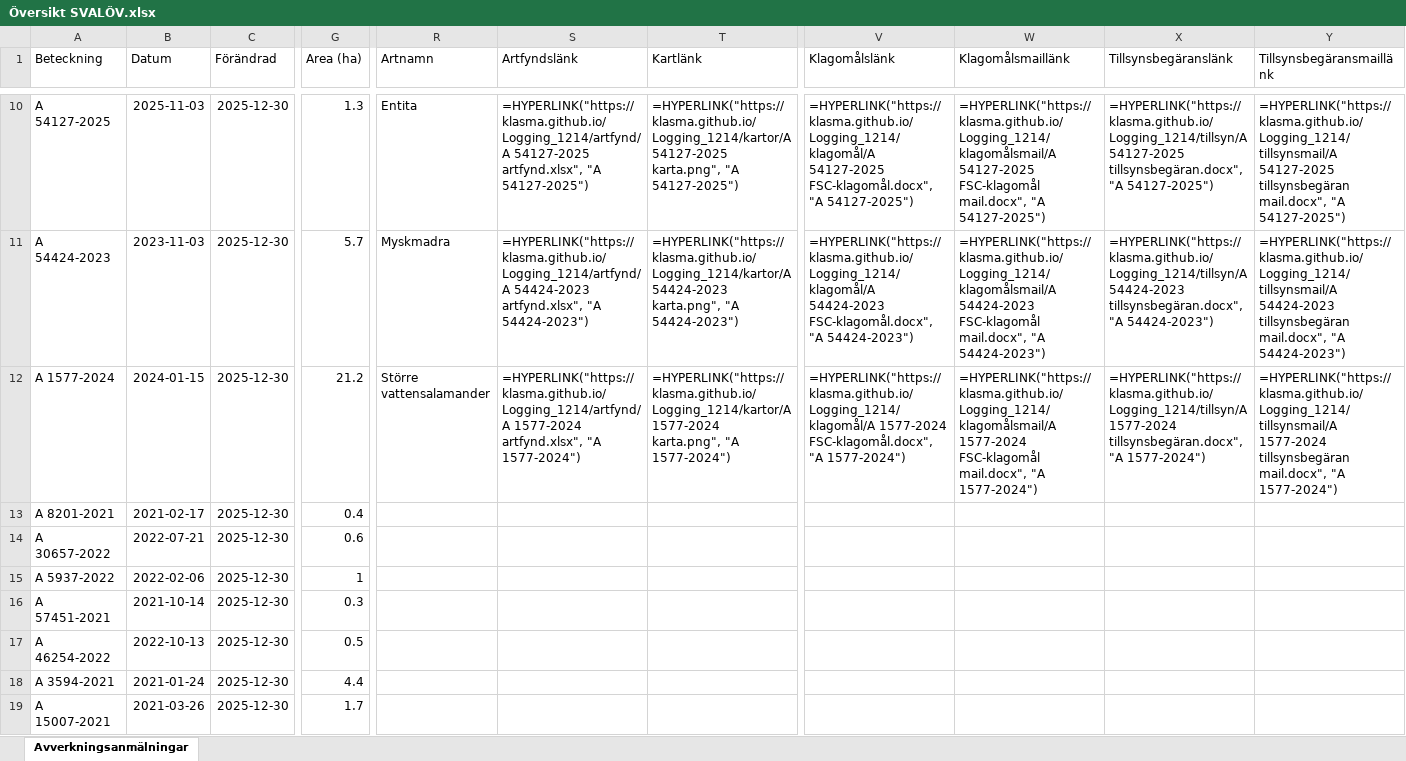
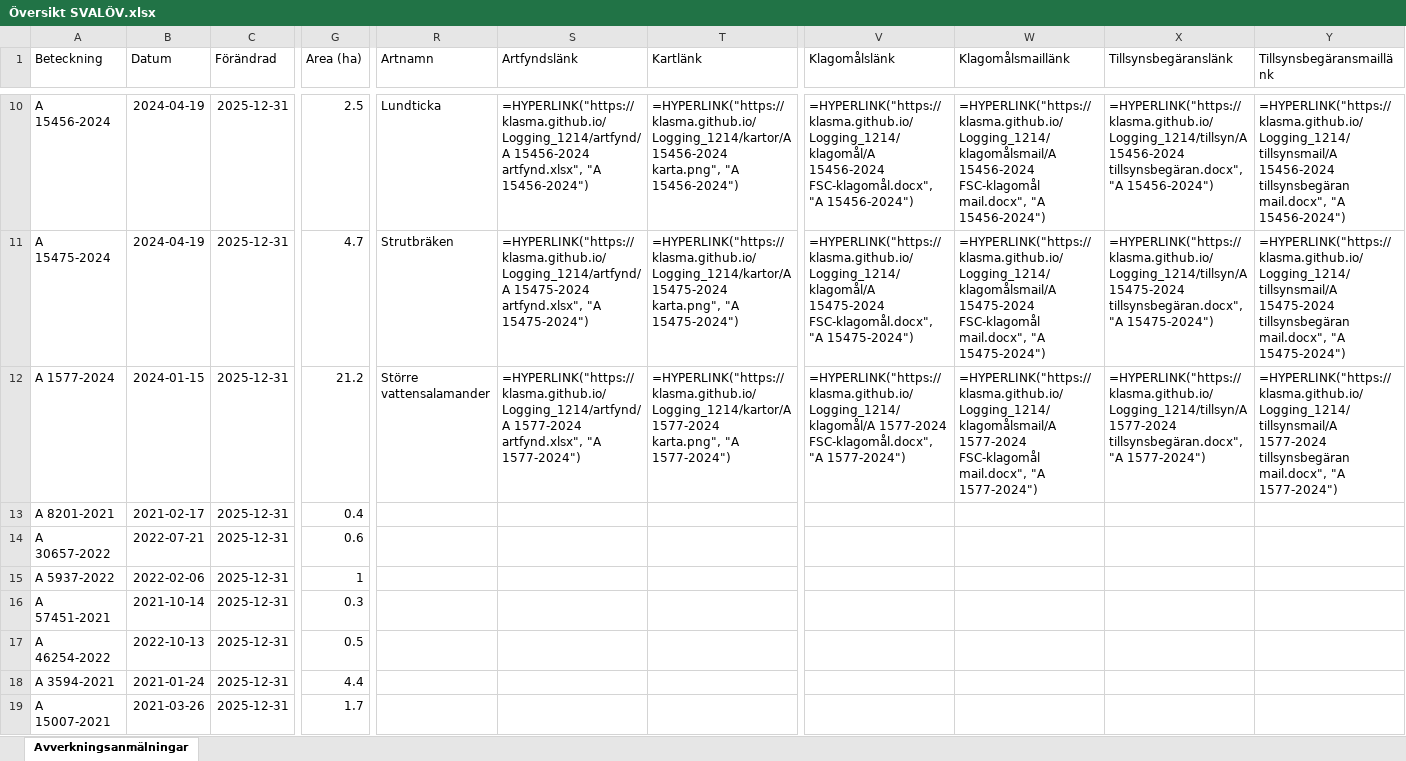
Before and after one commit to klasma/Logging_1214, an Excel workbook: Översikt SVALÖV.xlsx, sheet Avverkningsanmälningar, drawn as a sheet; only a part is shown, gaps mark what is left out; values as stored, in another font and other column widths than the file's, no borders; formulas without a stored value are shown as written; the diff covers the shown part only; the diff names each change by its address in the sheet, - before the commit and + after, or states it on an @@ line.

```diff
--- a/Översikt SVALÖV.xlsx (sheet Avverkningsanmälningar)
+++ b/Översikt SVALÖV.xlsx (sheet Avverkningsanmälningar)
-A10 (Beteckning): A 54127-2025
+A10 (Beteckning): A 15456-2024
-B10 (Datum): 2025-11-03
+B10 (Datum): 2024-04-19
-C10:C19 (Förändrad): 2025-12-30
+C10:C19 (Förändrad): 2025-12-31
-G10 (Area (ha)): 1.3
+G10 (Area (ha)): 2.5
-R10 (Artnamn): Entita
+R10 (Artnamn): Lundticka
-S10 (Artfyndslänk): =HYPERLINK("https://klasma.github.io/Logging_1214/artfynd/A 54127-2025 artfynd.xlsx", "A 54127-2025")
+S10 (Artfyndslänk): =HYPERLINK("https://klasma.github.io/Logging_1214/artfynd/A 15456-2024 artfynd.xlsx", "A 15456-2024")
-T10 (Kartlänk): =HYPERLINK("https://klasma.github.io/Logging_1214/kartor/A 54127-2025 karta.png", "A 54127-2025")
+T10 (Kartlänk): =HYPERLINK("https://klasma.github.io/Logging_1214/kartor/A 15456-2024 karta.png", "A 15456-2024")
-V10 (Klagomålslänk): =HYPERLINK("https://klasma.github.io/Logging_1214/klagomål/A 54127-2025 FSC-klagomål.docx", "A 54127-2025")
+V10 (Klagomålslänk): =HYPERLINK("https://klasma.github.io/Logging_1214/klagomål/A 15456-2024 FSC-klagomål.docx", "A 15456-2024")
-W10 (Klagomålsmaillänk): =HYPERLINK("https://klasma.github.io/Logging_1214/klagomålsmail/A 54127-2025 FSC-klagomål mail.docx", "A 54127-2025")
+W10 (Klagomålsmaillänk): =HYPERLINK("https://klasma.github.io/Logging_1214/klagomålsmail/A 15456-2024 FSC-klagomål mail.docx", "A 15456-2024")
-X10 (Tillsynsbegäranslänk): =HYPERLINK("https://klasma.github.io/Logging_1214/tillsyn/A 54127-2025 tillsynsbegäran.docx", "A 54127-2025")
+X10 (Tillsynsbegäranslänk): =HYPERLINK("https://klasma.github.io/Logging_1214/tillsyn/A 15456-2024 tillsynsbegäran.docx", "A 15456-2024")
-Y10 (Tillsynsbegäransmaillänk): =HYPERLINK("https://klasma.github.io/Logging_1214/tillsynsmail/A 54127-2025 tillsynsbegäran mail.docx", "A 54127-2025")
+Y10 (Tillsynsbegäransmaillänk): =HYPERLINK("https://klasma.github.io/Logging_1214/tillsynsmail/A 15456-2024 tillsynsbegäran mail.docx", "A 15456-2024")
-A11 (Beteckning): A 54424-2023
+A11 (Beteckning): A 15475-2024
-B11 (Datum): 2023-11-03
+B11 (Datum): 2024-04-19
-G11 (Area (ha)): 5.7
+G11 (Area (ha)): 4.7
-R11 (Artnamn): Myskmadra
+R11 (Artnamn): Strutbräken
-S11 (Artfyndslänk): =HYPERLINK("https://klasma.github.io/Logging_1214/artfynd/A 54424-2023 artfynd.xlsx", "A 54424-2023")
+S11 (Artfyndslänk): =HYPERLINK("https://klasma.github.io/Logging_1214/artfynd/A 15475-2024 artfynd.xlsx", "A 15475-2024")
-T11 (Kartlänk): =HYPERLINK("https://klasma.github.io/Logging_1214/kartor/A 54424-2023 karta.png", "A 54424-2023")
+T11 (Kartlänk): =HYPERLINK("https://klasma.github.io/Logging_1214/kartor/A 15475-2024 karta.png", "A 15475-2024")
-V11 (Klagomålslänk): =HYPERLINK("https://klasma.github.io/Logging_1214/klagomål/A 54424-2023 FSC-klagomål.docx", "A 54424-2023")
+V11 (Klagomålslänk): =HYPERLINK("https://klasma.github.io/Logging_1214/klagomål/A 15475-2024 FSC-klagomål.docx", "A 15475-2024")
-W11 (Klagomålsmaillänk): =HYPERLINK("https://klasma.github.io/Logging_1214/klagomålsmail/A 54424-2023 FSC-klagomål mail.docx", "A 54424-2023")
+W11 (Klagomålsmaillänk): =HYPERLINK("https://klasma.github.io/Logging_1214/klagomålsmail/A 15475-2024 FSC-klagomål mail.docx", "A 15475-2024")
-X11 (Tillsynsbegäranslänk): =HYPERLINK("https://klasma.github.io/Logging_1214/tillsyn/A 54424-2023 tillsynsbegäran.docx", "A 54424-2023")
+X11 (Tillsynsbegäranslänk): =HYPERLINK("https://klasma.github.io/Logging_1214/tillsyn/A 15475-2024 tillsynsbegäran.docx", "A 15475-2024")
-Y11 (Tillsynsbegäransmaillänk): =HYPERLINK("https://klasma.github.io/Logging_1214/tillsynsmail/A 54424-2023 tillsynsbegäran mail.docx", "A 54424-2023")
+Y11 (Tillsynsbegäransmaillänk): =HYPERLINK("https://klasma.github.io/Logging_1214/tillsynsmail/A 15475-2024 tillsynsbegäran mail.docx", "A 15475-2024")
```
Also changed, not shown: 475 edited cells elsewhere in this sheet, artfynd/A 11170-2023 artfynd.xlsx, artfynd/A 15456-2024 artfynd.xlsx, 55 other files.
